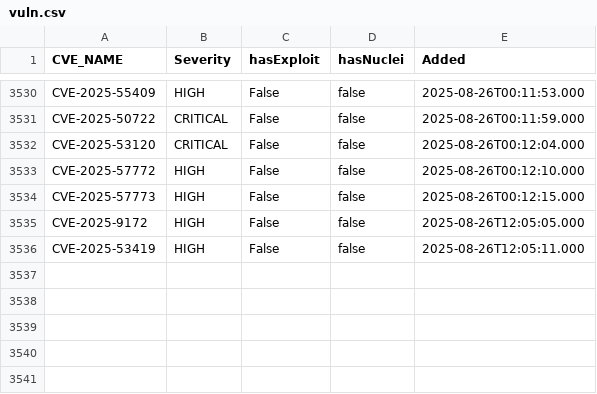
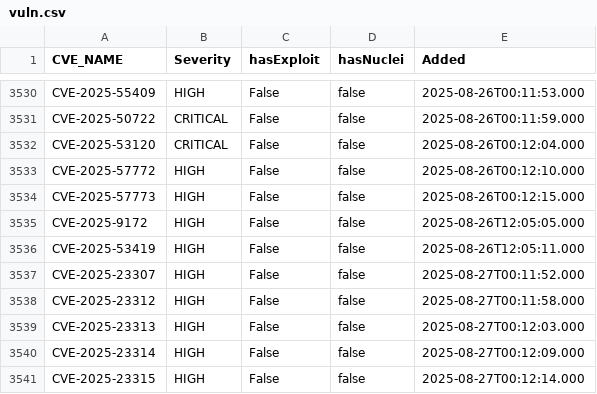
Before and after one commit to zzzteph/low-hanging-vulns, a CSV file: vuln.csv, drawn as a sheet; only a part is shown, gaps mark what is left out; the diff names each change by its address in the sheet, - before the commit and + after, or states it on an @@ line.

```diff
--- a/vuln.csv
+++ b/vuln.csv
+row 3537: CVE-2025-23307 | HIGH | False | false | 2025-08-27T00:11:52.000
+row 3538: CVE-2025-23312 | HIGH | False | false | 2025-08-27T00:11:58.000
+row 3539: CVE-2025-23313 | HIGH | False | false | 2025-08-27T00:12:03.000
+row 3540: CVE-2025-23314 | HIGH | False | false | 2025-08-27T00:12:09.000
+row 3541: CVE-2025-23315 | HIGH | False | false | 2025-08-27T00:12:14.000
```
Also changed, not shown: 12 other files.
